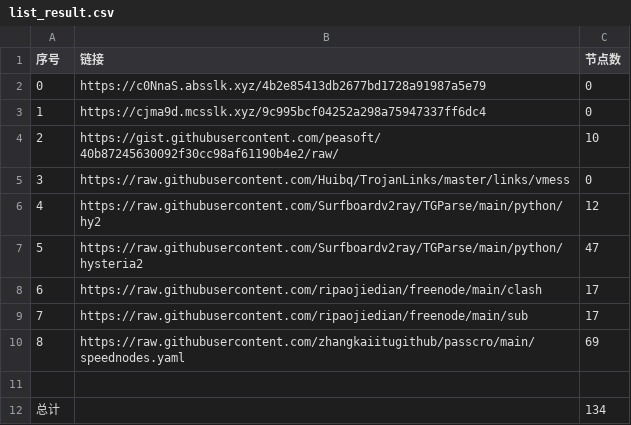
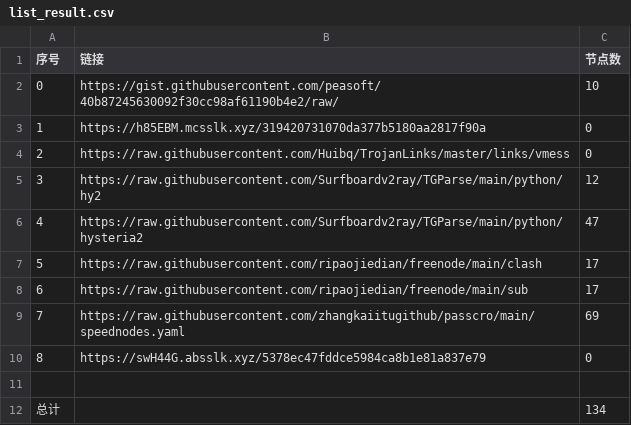
Before and after one commit to hahahahalipoterr/NoMoreWalls, a CSV file: list_result.csv, drawn as a sheet; removed rows and columns are numbered as before the commit, all else as after; the diff names each change by its address in the sheet, - before the commit and + after, or states it on an @@ line.

```diff
--- a/list_result.csv
+++ b/list_result.csv
-row 2: 0 | https://c0NnaS.absslk.xyz/4b2e85413db2677bd1728a91987a5e79 | 0
-row 3: 1 | https://cjma9d.mcsslk.xyz/9c995bcf04252a298a75947337ff6dc4 | 0
@@ column A (序号) renumbered between rows 2 and 9 @@
+row 3: 1 | https://h85EBM.mcsslk.xyz/319420731070da377b5180aa2817f90a | 0
+row 10: 8 | https://swH44G.absslk.xyz/5378ec47fddce5984ca8b1e81a837e79 | 0
```
Also changed, not shown: 3 other files.
